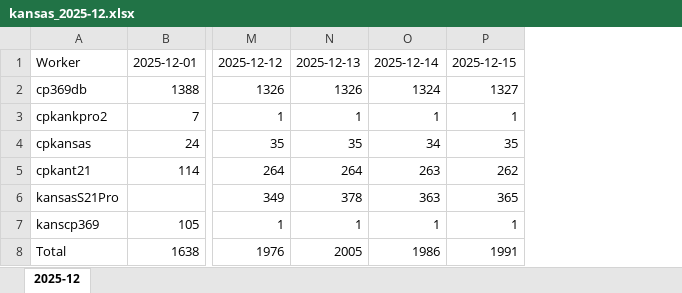
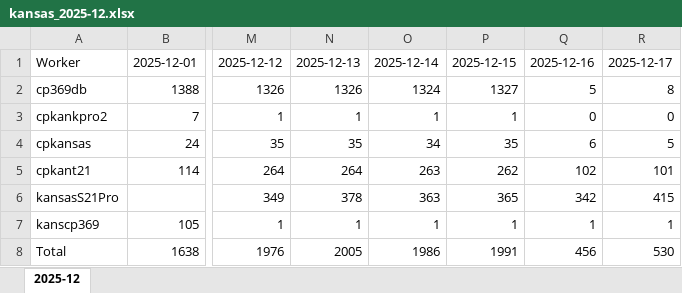
Before and after one commit to 360emedia/miner-report, an Excel workbook: kansas_2025-12.xlsx, sheet 2025-12, drawn as a sheet; only a part is shown, gaps mark what is left out; values as stored, in another font and other column widths than the file's, no borders; the diff names each change by its address in the sheet, - before the commit and + after, or states it on an @@ line.

Commit message:
2025-12-17

```diff
--- a/kansas_2025-12.xlsx (sheet 2025-12)
+++ b/kansas_2025-12.xlsx (sheet 2025-12)
+column Q, rows 1-8: 2025-12-16 | 5 | 0 | 6 | 102 | 342 | 1 | 456
+column R, rows 1-8: 2025-12-17 | 8 | 0 | 5 | 101 | 415 | 1 | 530
```
